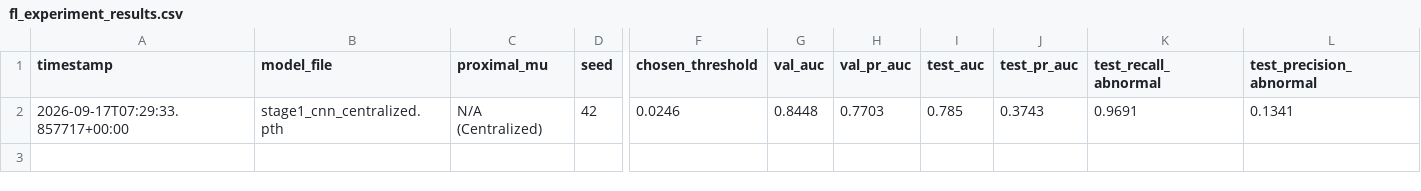
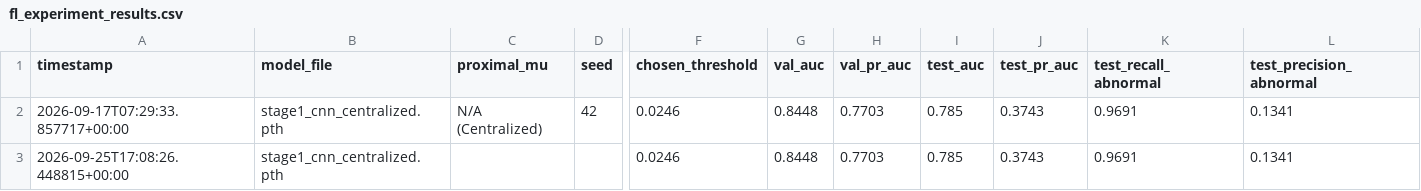
Before and after one commit to Gourav-Shetty/liveguard, a CSV file: data/fl_experiment_results.csv, drawn as a sheet; only a part is shown, gaps mark what is left out; rows hold the shown columns only; the diff names each change by its address in the sheet, - before the commit and + after, or states it on an @@ line.

Commit message:
docs+calibration: README accuracy audit, real-data plots, calibrated threshold
- README: fix drift (0.5-45 -> 0.5-40 Hz, window [-72,+108] -> [-70,+110], 50/60 -> 50 Hz notch), add Requirements + Tests sections, Stage 2 roadmap note, honest threshold/precision subsection sourced from the CSV, root LICENSE link, diagram width alignment
- calibrate_stage1_threshold.py: auto-resolve model (stage1_cnn.pth -> stage1_cnn_centralized.pth fallback), friendly error when no model exists
- data/stage1_threshold.json: threshold 0.0246 (test recall 0.969 @ target 0.95, precision 0.134); verified that backend.config.DEFAULT_ANOMALY_THRESHOLD loads it and run_edge/edge_infer consume it
- plot_centralized_results.py: real ingestion of centralized_history.json + fl_experiment_results.csv, Agg backend, graceful missing-data messages, optional output dir, new fl_vs_centralized.png figure
- root LICENSE (MIT) + training/requirements.txt

Gates: 33/33 unittest, 26/26 frontend harness.

```diff
--- a/data/fl_experiment_results.csv
+++ b/data/fl_experiment_results.csv
+row 3: 2026-09-25T17:08:26.448815+00:00 | stage1_cnn_centralized.pth |  |  | 0.0246 | 0.8448 | 0.7703 | 0.785 | 0.3743 | 0.9691 | 0.1341
```
Also changed, not shown: 6 other files.
